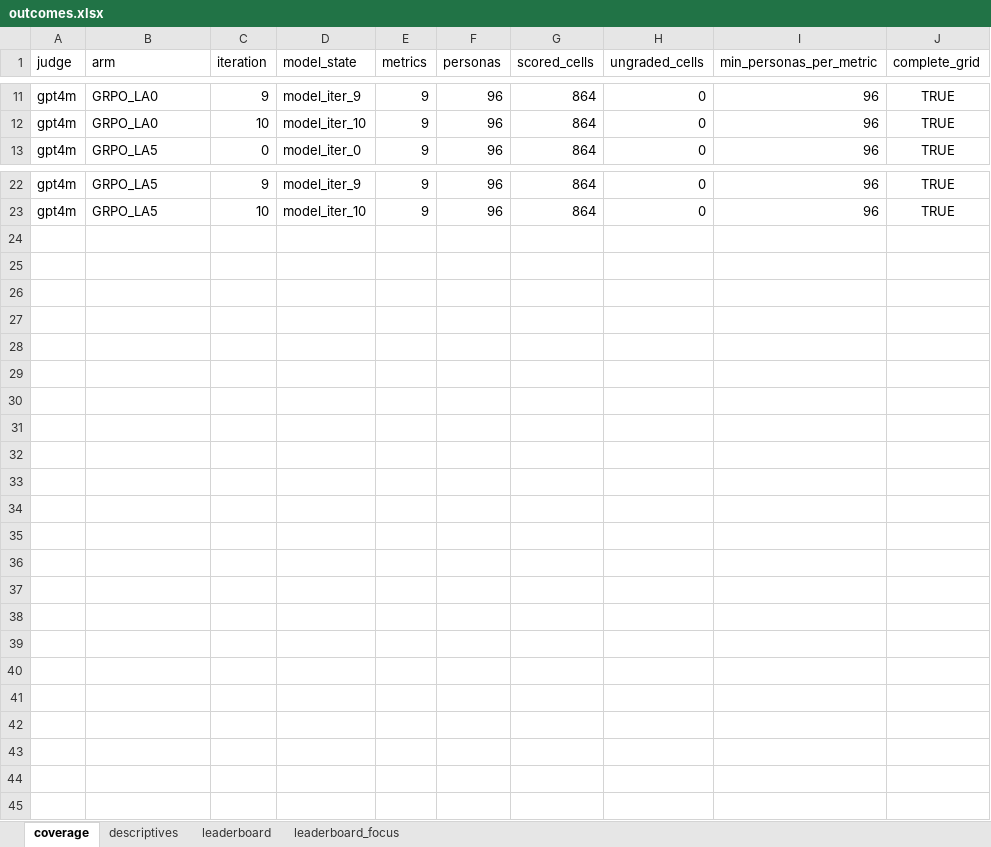
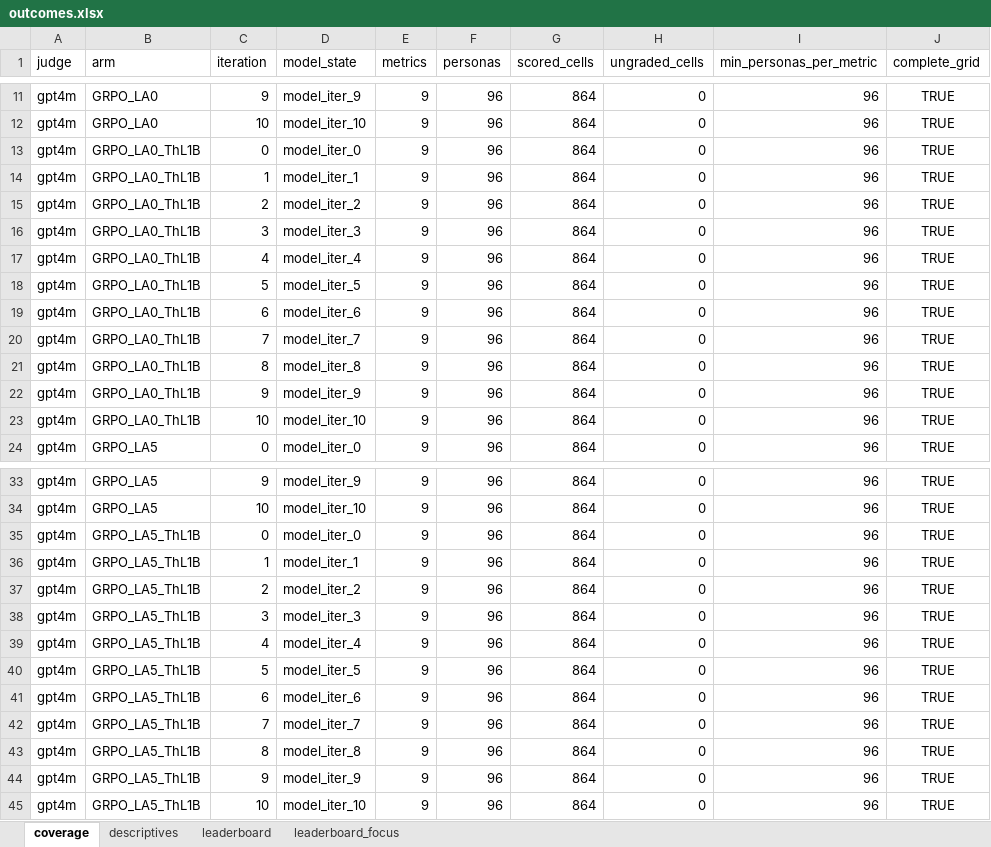
Before and after one commit to Lior-Baruch/Thesis_PTO_GRPO, an Excel workbook: Exp4_OpenStack/eda/results/arms/outcomes/tables/outcomes.xlsx, sheet coverage, drawn as a sheet; only a part is shown, gaps mark what is left out; values as stored, in another font and other column widths than the file's, no borders; the diff names each change by its address in the sheet, - before the commit and + after, or states it on an @@ line.

```diff
--- a/Exp4_OpenStack/eda/results/arms/outcomes/tables/outcomes.xlsx (sheet coverage)
+++ b/Exp4_OpenStack/eda/results/arms/outcomes/tables/outcomes.xlsx (sheet coverage)
+row 13: gpt4m | GRPO_LA0_ThL1B | 0 | model_iter_0 | 9 | 96 | 864 | 0 | 96 | TRUE
+row 14: gpt4m | GRPO_LA0_ThL1B | 1 | model_iter_1 | 9 | 96 | 864 | 0 | 96 | TRUE
+row 15: gpt4m | GRPO_LA0_ThL1B | 2 | model_iter_2 | 9 | 96 | 864 | 0 | 96 | TRUE
+row 16: gpt4m | GRPO_LA0_ThL1B | 3 | model_iter_3 | 9 | 96 | 864 | 0 | 96 | TRUE
+row 17: gpt4m | GRPO_LA0_ThL1B | 4 | model_iter_4 | 9 | 96 | 864 | 0 | 96 | TRUE
+row 18: gpt4m | GRPO_LA0_ThL1B | 5 | model_iter_5 | 9 | 96 | 864 | 0 | 96 | TRUE
+row 19: gpt4m | GRPO_LA0_ThL1B | 6 | model_iter_6 | 9 | 96 | 864 | 0 | 96 | TRUE
+row 20: gpt4m | GRPO_LA0_ThL1B | 7 | model_iter_7 | 9 | 96 | 864 | 0 | 96 | TRUE
+row 21: gpt4m | GRPO_LA0_ThL1B | 8 | model_iter_8 | 9 | 96 | 864 | 0 | 96 | TRUE
+row 22: gpt4m | GRPO_LA0_ThL1B | 9 | model_iter_9 | 9 | 96 | 864 | 0 | 96 | TRUE
+row 23: gpt4m | GRPO_LA0_ThL1B | 10 | model_iter_10 | 9 | 96 | 864 | 0 | 96 | TRUE
+row 35: gpt4m | GRPO_LA5_ThL1B | 0 | model_iter_0 | 9 | 96 | 864 | 0 | 96 | TRUE
+row 36: gpt4m | GRPO_LA5_ThL1B | 1 | model_iter_1 | 9 | 96 | 864 | 0 | 96 | TRUE
+row 37: gpt4m | GRPO_LA5_ThL1B | 2 | model_iter_2 | 9 | 96 | 864 | 0 | 96 | TRUE
+row 38: gpt4m | GRPO_LA5_ThL1B | 3 | model_iter_3 | 9 | 96 | 864 | 0 | 96 | TRUE
+row 39: gpt4m | GRPO_LA5_ThL1B | 4 | model_iter_4 | 9 | 96 | 864 | 0 | 96 | TRUE
+row 40: gpt4m | GRPO_LA5_ThL1B | 5 | model_iter_5 | 9 | 96 | 864 | 0 | 96 | TRUE
+row 41: gpt4m | GRPO_LA5_ThL1B | 6 | model_iter_6 | 9 | 96 | 864 | 0 | 96 | TRUE
+row 42: gpt4m | GRPO_LA5_ThL1B | 7 | model_iter_7 | 9 | 96 | 864 | 0 | 96 | TRUE
+row 43: gpt4m | GRPO_LA5_ThL1B | 8 | model_iter_8 | 9 | 96 | 864 | 0 | 96 | TRUE
+row 44: gpt4m | GRPO_LA5_ThL1B | 9 | model_iter_9 | 9 | 96 | 864 | 0 | 96 | TRUE
+row 45: gpt4m | GRPO_LA5_ThL1B | 10 | model_iter_10 | 9 | 96 | 864 | 0 | 96 | TRUE
```
Also changed, not shown: sheet descriptives, sheet leaderboard, sheet leaderboard_focus, Exp4_OpenStack/eda/results/compute/cost/tables/cost.xlsx, Exp4_OpenStack/eda/results/lookahead/reward/tables/reward.xlsx, 25 other files.
